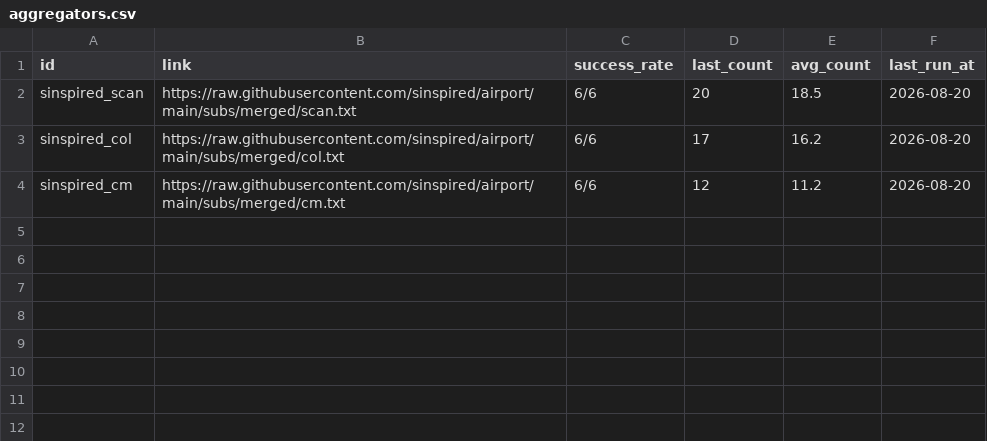
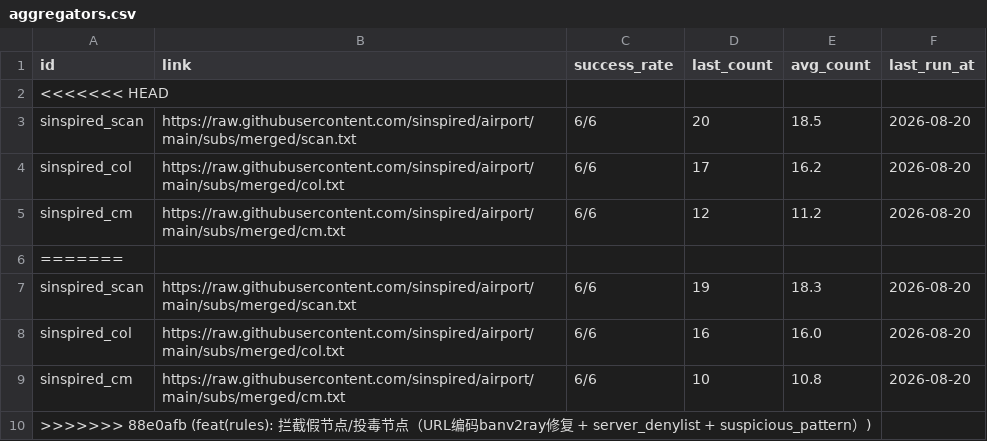
Before and after one commit to ypj034/sub-sift, a CSV file: data/aggregators.csv, drawn as a sheet.

```diff
--- a/data/aggregators.csv
+++ b/data/aggregators.csv
@@ -1,2 +1,3 @@
 id,link,success_rate,last_count,avg_count,last_run_at
+<<<<<<< HEAD
 sinspired_scan,https://raw.githubusercontent.com/sinspired/airport/main/subs/merged/scan.txt,6/6,20,18.5,2026-08-20
@@ -4 +5,6 @@ sinspired_col,https://raw.githubusercontent.com/sinspired/airport/main/subs/merg
 sinspired_cm,https://raw.githubusercontent.com/sinspired/airport/main/subs/merged/cm.txt,6/6,12,11.2,2026-08-20
+=======
+sinspired_scan,https://raw.githubusercontent.com/sinspired/airport/main/subs/merged/scan.txt,6/6,19,18.3,2026-08-20
+sinspired_col,https://raw.githubusercontent.com/sinspired/airport/main/subs/merged/col.txt,6/6,16,16.0,2026-08-20
+sinspired_cm,https://raw.githubusercontent.com/sinspired/airport/main/subs/merged/cm.txt,6/6,10,10.8,2026-08-20
+>>>>>>> 88e0afb (feat(rules): 拦截假节点/投毒节点（URL编码banv2ray修复 + server_denylist + suspicious_pattern）)
```
Also changed, not shown: data/subscriptions.csv, 13 other files.
